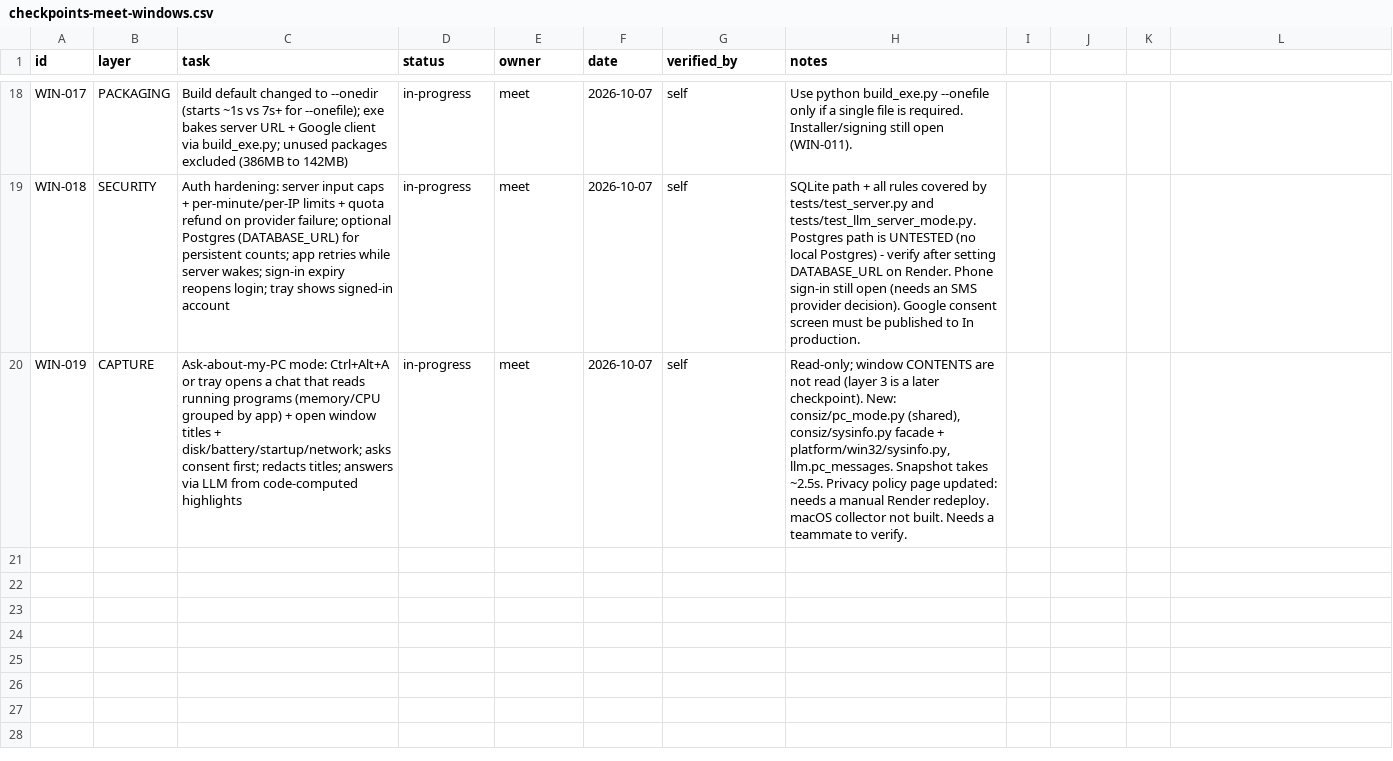
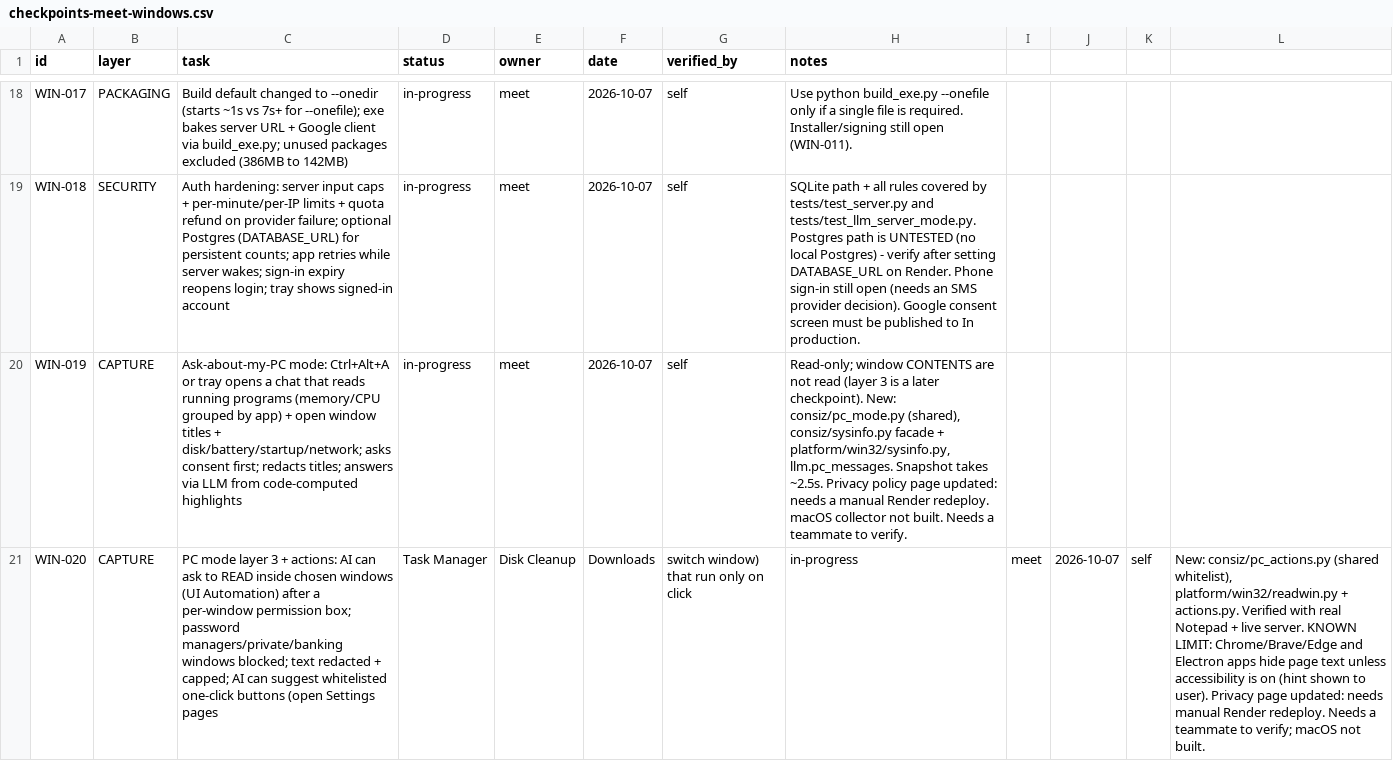
Before and after one commit to MeetShah0656/Consiz-Windows, a CSV file: team/checkpoints-meet-windows.csv, drawn as a sheet; only a part is shown, gaps mark what is left out; the diff names each change by its address in the sheet, - before the commit and + after, or states it on an @@ line.

```diff
--- a/team/checkpoints-meet-windows.csv
+++ b/team/checkpoints-meet-windows.csv
+row 21: WIN-020 | CAPTURE | PC mode layer 3 + actions: AI can ask to READ inside chosen windows (UI Automation) after a per-window permission box; password managers/private/banking windows blocked; text redacted + capped; AI can suggest whitelisted one-click buttons (open Settings pages | Task Manager | Disk Cleanup | Downloads | switch window) that run only on click | in-progress | meet | 2026-10-07 | self | New: consiz/pc_actions.py (shared whitelist), platform/win32/readwin.py + actions.py. Verified with real Notepad + live server. KNOWN LIMIT: Chrome/Brave/Edge and Electron apps hide page text unless accessibility is on (hint shown to user). Privacy page updated: needs manual Render redeploy. Needs a teammate to verify; macOS not built.
```
Also changed, not shown: 10 other files.
